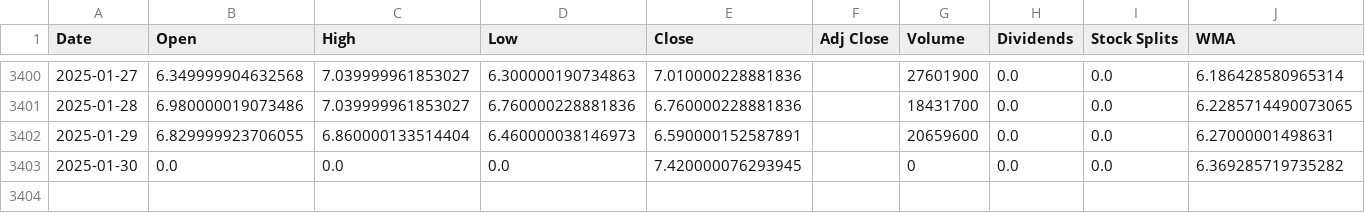
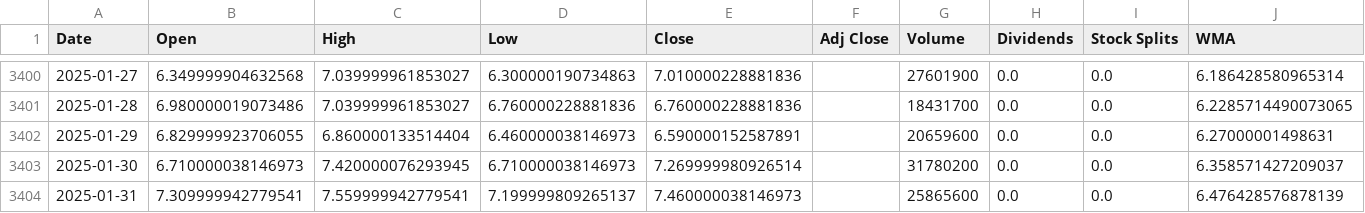
Before and after one commit to LeoRodaelli/investAI, a CSV file: MGLU3.SA.csv, drawn as a sheet; only a part is shown, gaps mark what is left out.

```diff
--- a/MGLU3.SA.csv
+++ b/MGLU3.SA.csv
@@ -3402,2 +3402,3 @@ Date,Open,High,Low,Close,Adj Close,Volume,Dividends,Stock Splits,WMA
 2025-01-29,6.829999923706055,6.860000133514404,6.460000038146973,6.590000152587891,,20659600,0.0,0.0,6.27000001498631
-2025-01-30,0.0,0.0,0.0,7.420000076293945,,0,0.0,0.0,6.369285719735282
+2025-01-30,6.710000038146973,7.420000076293945,6.710000038146973,7.269999980926514,,31780200,0.0,0.0,6.358571427209037
+2025-01-31,7.309999942779541,7.559999942779541,7.199999809265137,7.460000038146973,,25865600,0.0,0.0,6.476428576878139
```
Also changed, not shown: AAPL.csv, AMZO34.SA.csv, 7 other files.
